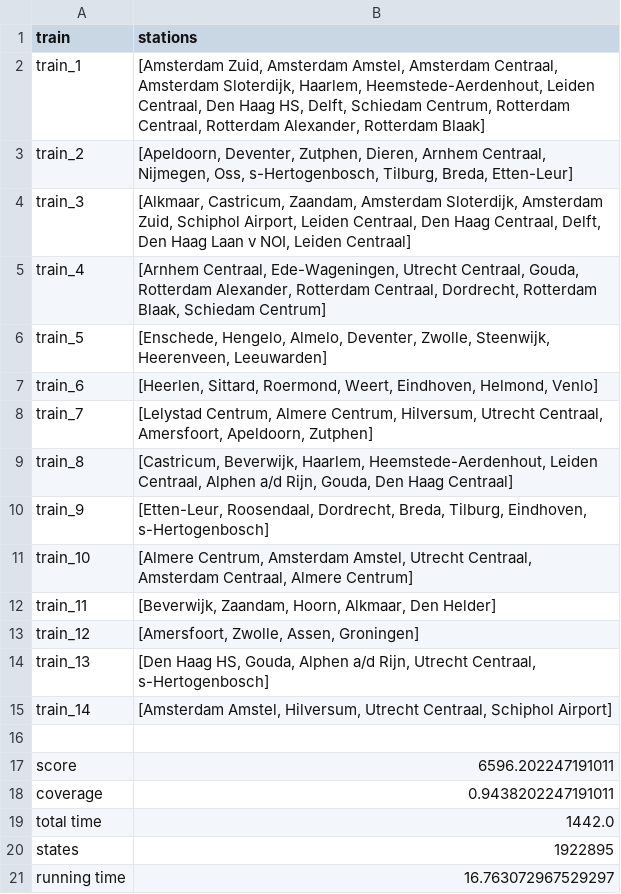
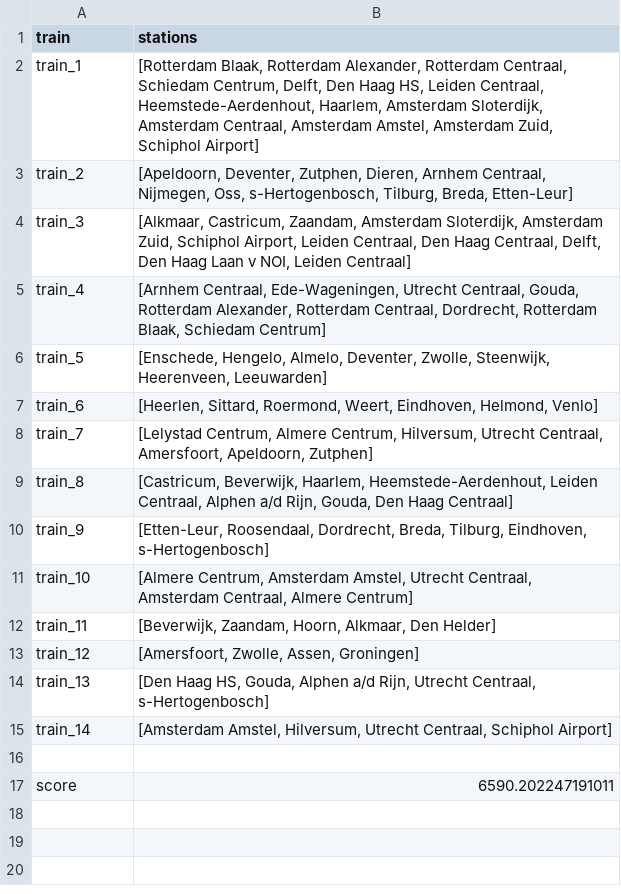
Before and after one commit to ste-kooi/LoveNS, a CSV file: output/data/df/nl_exp2_dfa_first.csv (was output/data/df/df_second_2iter_all.csv), drawn as a sheet.

```diff
--- a/output/data/df/df_second_2iter_all.csv
+++ b/output/data/df/nl_exp2_dfa_first.csv
@@ -1,3 +1,3 @@
 train,stations
-train_1,"[Amsterdam Zuid, Amsterdam Amstel, Amsterdam Centraal, Amsterdam Sloterdijk, Haarlem, Heemstede-Aerdenhout, Leiden Centraal, Den Haag HS, Delft, Schiedam Centrum, Rotterdam Centraal, Rotterdam Alexander, Rotterdam Blaak]"
+train_1,"[Rotterdam Blaak, Rotterdam Alexander, Rotterdam Centraal, Schiedam Centrum, Delft, Den Haag HS, Leiden Centraal, Heemstede-Aerdenhout, Haarlem, Amsterdam Sloterdijk, Amsterdam Centraal, Amsterdam Amstel, Amsterdam Zuid, Schiphol Airport]"
 train_2,"[Apeldoorn, Deventer, Zutphen, Dieren, Arnhem Centraal, Nijmegen, Oss, s-Hertogenbosch, Tilburg, Breda, Etten-Leur]"
@@ -16,6 +16,2 @@ train_14,"[Amsterdam Amstel, Hilversum, Utrecht Centraal, Schiphol Airport]"
 
-score,6596.202247191011
-coverage,0.9438202247191011
-total time,1442.0
-states,1922895
-running time,16.763072967529297
+score,6590.202247191011
```
Also changed, not shown: output/data/df/nl_exp1_dfa.csv, output/data/df/nl_exp3_dfa_first.csv, 55 other files.
